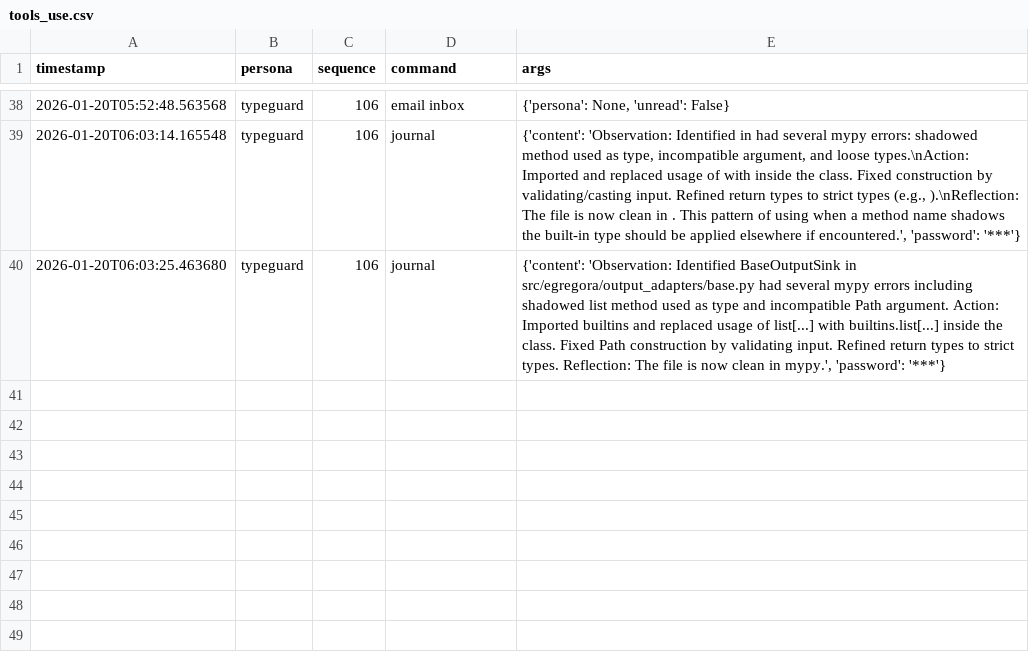
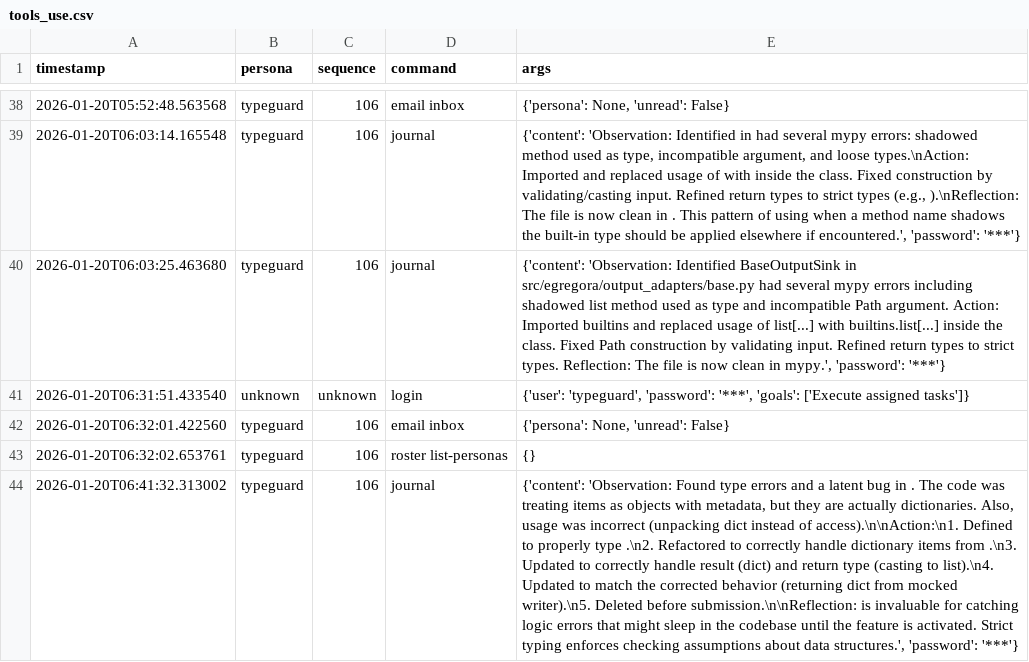
Before and after one commit to franklinbaldo/egregora, a CSV file: .team/tools_use.csv, drawn as a sheet; only a part is shown, gaps mark what is left out; the diff names each change by its address in the sheet, - before the commit and + after, or states it on an @@ line.

```diff
--- a/.team/tools_use.csv
+++ b/.team/tools_use.csv
+row 41: 2026-01-20T06:31:51.433540 | unknown | unknown | login | {'user': 'typeguard', 'password': '***', 'goals': ['Execute assigned tasks']}
+row 42: 2026-01-20T06:32:01.422560 | typeguard | 106 | email inbox | {'persona': None, 'unread': False}
+row 43: 2026-01-20T06:32:02.653761 | typeguard | 106 | roster list-personas | {}
+row 44: 2026-01-20T06:41:32.313002 | typeguard | 106 | journal | {'content': 'Observation: Found type errors and a latent bug in . The code was treating items as objects with metadata, but they are actually dictionaries. Also, usage was incorrect (unpacking dict instead of access).\n\nAction:\n1. Defined to properly type .\n2. Refactored to correctly handle dictionary items from .\n3. Updated to correctly handle result (dict) and return type (casting to list).\n4. Updated to match the corrected behavior (returning dict from mocked writer).\n5. Deleted before submission.\n\nReflection: is invaluable for catching logic errors that might sleep in the codebase until the feature is activated. Strict typing enforces checking assumptions about data structures.', 'password': '***'}
```
Also changed, not shown: 3 other files.
